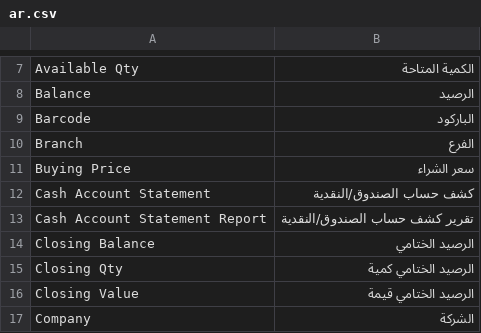
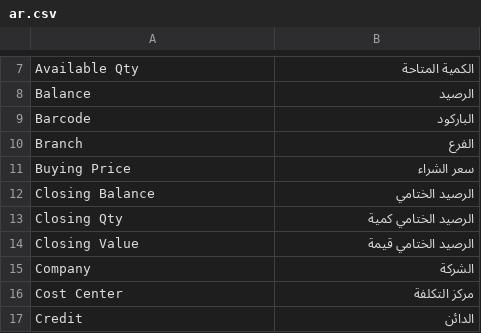
Before and after one commit to fuhaed/highspeed_report, a CSV file: highspeed_report/translations/ar.csv, drawn as a sheet; only a part is shown, gaps mark what is left out; the shorter side is filled out with more unchanged rows.

Commit message:
Support highspeed_pos alongside posawesome in opening closing reports, clean up deleted cash account report

```diff
--- a/highspeed_report/translations/ar.csv
+++ b/highspeed_report/translations/ar.csv
@@ -11,4 +11,2 @@ Branch,الفرع
 Buying Price,سعر الشراء
-Cash Account Statement,كشف حساب الصندوق/النقدية
-Cash Account Statement Report,تقرير كشف حساب الصندوق/النقدية
 Closing Balance,الرصيد الختامي
```
Also changed, not shown: 8 other files.
